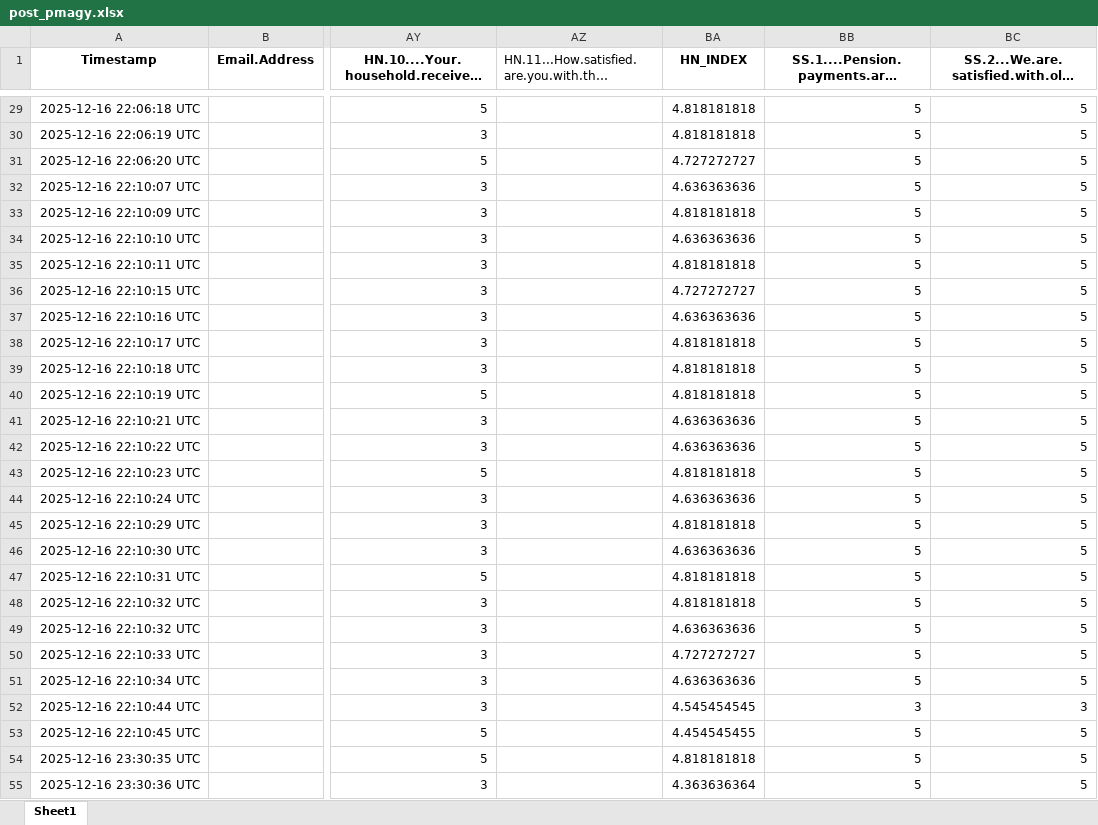
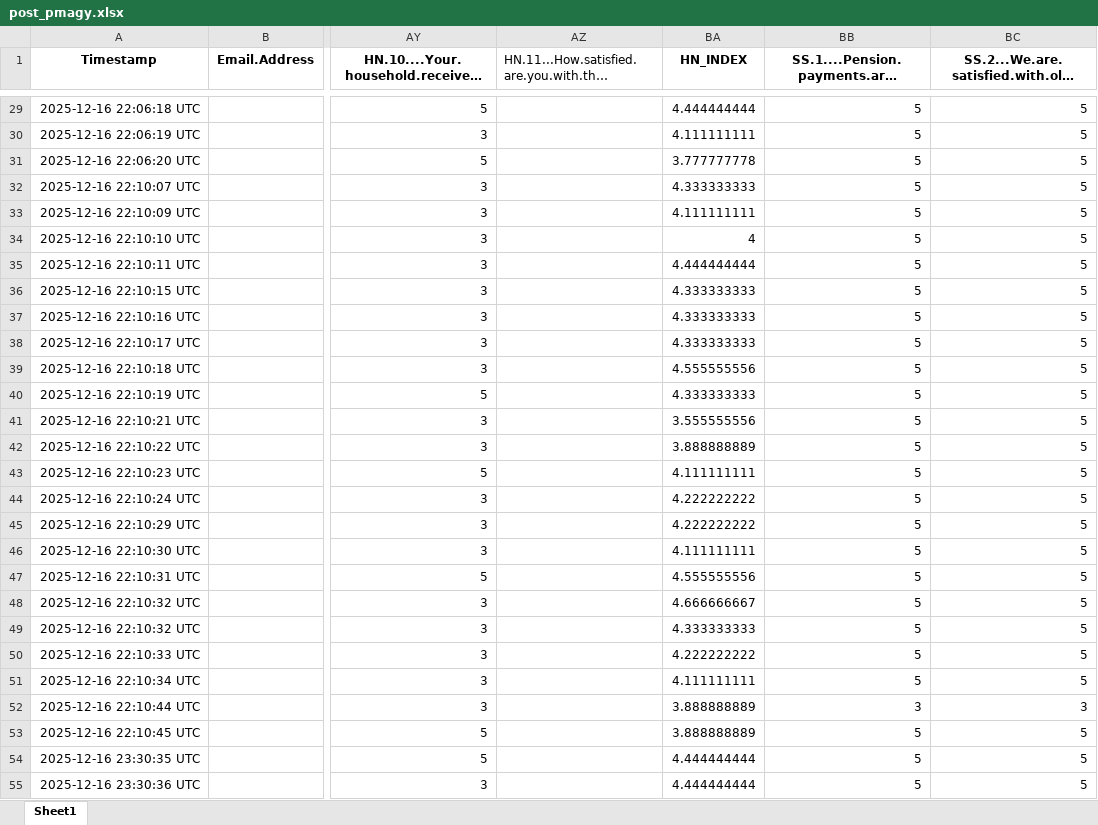
Before and after one commit to 12shivs/r-analysis-pmagy, an Excel workbook: post_pmagy.xlsx, sheet Sheet1, drawn as a sheet; only a part is shown, gaps mark what is left out; long unchanged cells end in …; values as stored, in another font and other column widths than the file's, no borders; the diff covers the shown part only; the diff names each change by its address in the sheet, - before the commit and + after, or states it on an @@ line.

Commit message:
index average changes

```diff
--- a/post_pmagy.xlsx (sheet Sheet1)
+++ b/post_pmagy.xlsx (sheet Sheet1)
-BA29 (HN_INDEX): 4.818181818
+BA29 (HN_INDEX): 4.444444444
-BA30 (HN_INDEX): 4.818181818
+BA30 (HN_INDEX): 4.111111111
-BA31 (HN_INDEX): 4.727272727
+BA31 (HN_INDEX): 3.777777778
-BA32 (HN_INDEX): 4.636363636
+BA32 (HN_INDEX): 4.333333333
-BA33 (HN_INDEX): 4.818181818
+BA33 (HN_INDEX): 4.111111111
-BA34 (HN_INDEX): 4.636363636
+BA34 (HN_INDEX): 4
-BA35 (HN_INDEX): 4.818181818
+BA35 (HN_INDEX): 4.444444444
-BA36 (HN_INDEX): 4.727272727
+BA36 (HN_INDEX): 4.333333333
-BA37 (HN_INDEX): 4.636363636
+BA37 (HN_INDEX): 4.333333333
-BA38 (HN_INDEX): 4.818181818
+BA38 (HN_INDEX): 4.333333333
-BA39 (HN_INDEX): 4.818181818
+BA39 (HN_INDEX): 4.555555556
-BA40 (HN_INDEX): 4.818181818
+BA40 (HN_INDEX): 4.333333333
-BA41 (HN_INDEX): 4.636363636
+BA41 (HN_INDEX): 3.555555556
-BA42 (HN_INDEX): 4.636363636
+BA42 (HN_INDEX): 3.888888889
-BA43 (HN_INDEX): 4.818181818
+BA43 (HN_INDEX): 4.111111111
-BA44 (HN_INDEX): 4.636363636
+BA44 (HN_INDEX): 4.222222222
-BA45 (HN_INDEX): 4.818181818
+BA45 (HN_INDEX): 4.222222222
-BA46 (HN_INDEX): 4.636363636
+BA46 (HN_INDEX): 4.111111111
-BA47 (HN_INDEX): 4.818181818
+BA47 (HN_INDEX): 4.555555556
-BA48 (HN_INDEX): 4.818181818
+BA48 (HN_INDEX): 4.666666667
-BA49 (HN_INDEX): 4.636363636
+BA49 (HN_INDEX): 4.333333333
-BA50 (HN_INDEX): 4.727272727
+BA50 (HN_INDEX): 4.222222222
-BA51 (HN_INDEX): 4.636363636
+BA51 (HN_INDEX): 4.111111111
-BA52 (HN_INDEX): 4.545454545
+BA52 (HN_INDEX): 3.888888889
-BA53 (HN_INDEX): 4.454545455
+BA53 (HN_INDEX): 3.888888889
-BA54 (HN_INDEX): 4.818181818
+BA54 (HN_INDEX): 4.444444444
-BA55 (HN_INDEX): 4.363636364
+BA55 (HN_INDEX): 4.444444444
```
Also changed, not shown: 459 edited cells elsewhere in this sheet.
